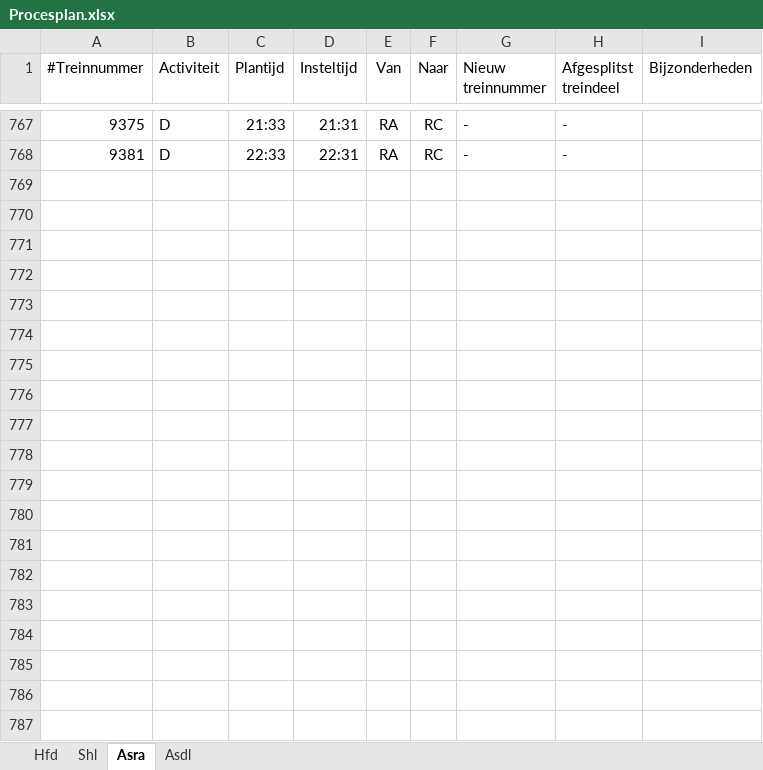
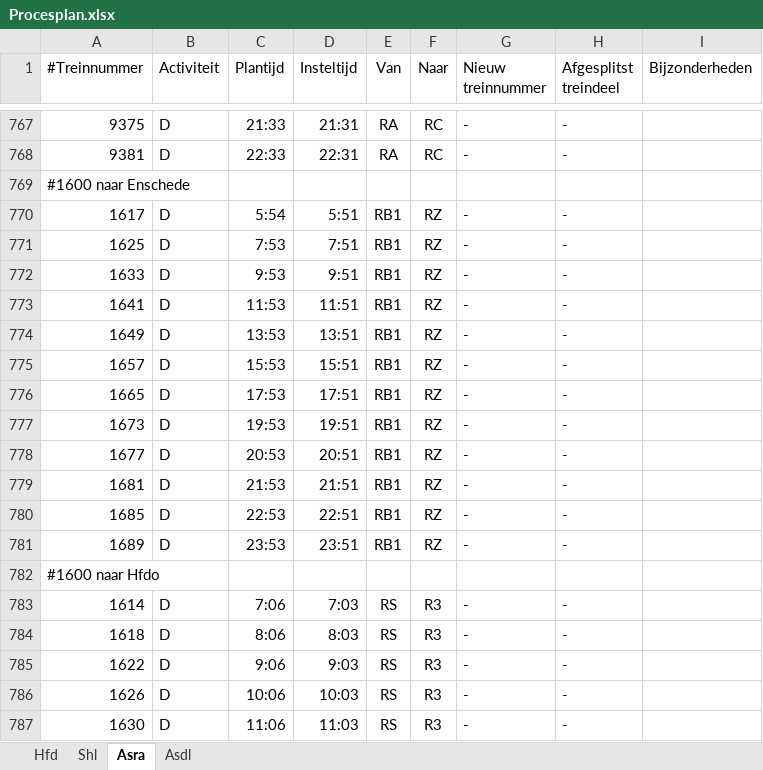
Before and after one commit to dgoedkoop/stwsim, an Excel workbook: Schiphollijn/Procesplan.xlsx, sheet Asra, drawn as a sheet; only a part is shown, gaps mark what is left out; values as stored, in another font and other column widths than the file's, no borders; the diff covers the shown part only; the diff names each change by its address in the sheet, - before the commit and + after, or states it on an @@ line.

```diff
--- a/Schiphollijn/Procesplan.xlsx (sheet Asra)
+++ b/Schiphollijn/Procesplan.xlsx (sheet Asra)
+row 769: #1600 naar Enschede
+row 770: 1617 | D | 5:54 | 5:51 | RB1 | RZ | - | -
+row 771: 1625 | D | 7:53 | 7:51 | RB1 | RZ | - | -
+row 772: 1633 | D | 9:53 | 9:51 | RB1 | RZ | - | -
+row 773: 1641 | D | 11:53 | 11:51 | RB1 | RZ | - | -
+row 774: 1649 | D | 13:53 | 13:51 | RB1 | RZ | - | -
+row 775: 1657 | D | 15:53 | 15:51 | RB1 | RZ | - | -
+row 776: 1665 | D | 17:53 | 17:51 | RB1 | RZ | - | -
+row 777: 1673 | D | 19:53 | 19:51 | RB1 | RZ | - | -
+row 778: 1677 | D | 20:53 | 20:51 | RB1 | RZ | - | -
+row 779: 1681 | D | 21:53 | 21:51 | RB1 | RZ | - | -
+row 780: 1685 | D | 22:53 | 22:51 | RB1 | RZ | - | -
+row 781: 1689 | D | 23:53 | 23:51 | RB1 | RZ | - | -
+row 782: #1600 naar Hfdo
+row 783: 1614 | D | 7:06 | 7:03 | RS | R3 | - | -
+row 784: 1618 | D | 8:06 | 8:03 | RS | R3 | - | -
+row 785: 1622 | D | 9:06 | 9:03 | RS | R3 | - | -
+row 786: 1626 | D | 10:06 | 10:03 | RS | R3 | - | -
+row 787: 1630 | D | 11:06 | 11:03 | RS | R3 | - | -
```
Also changed, not shown: 45 added rows elsewhere in this sheet, sheet Hfd, sheet Shl, Schiphollijn/Hfdo_plan.xlsx, 9 other files.
